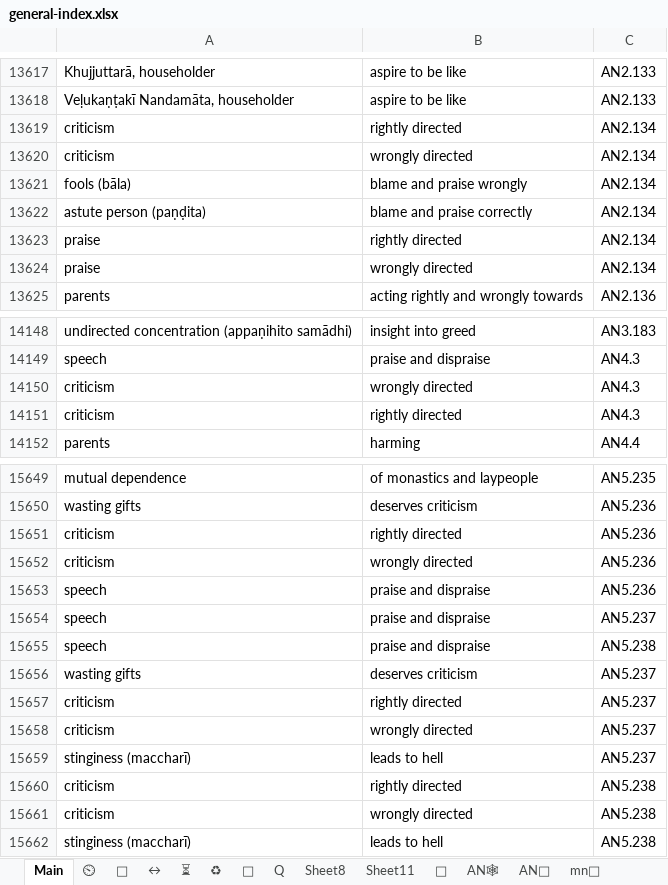
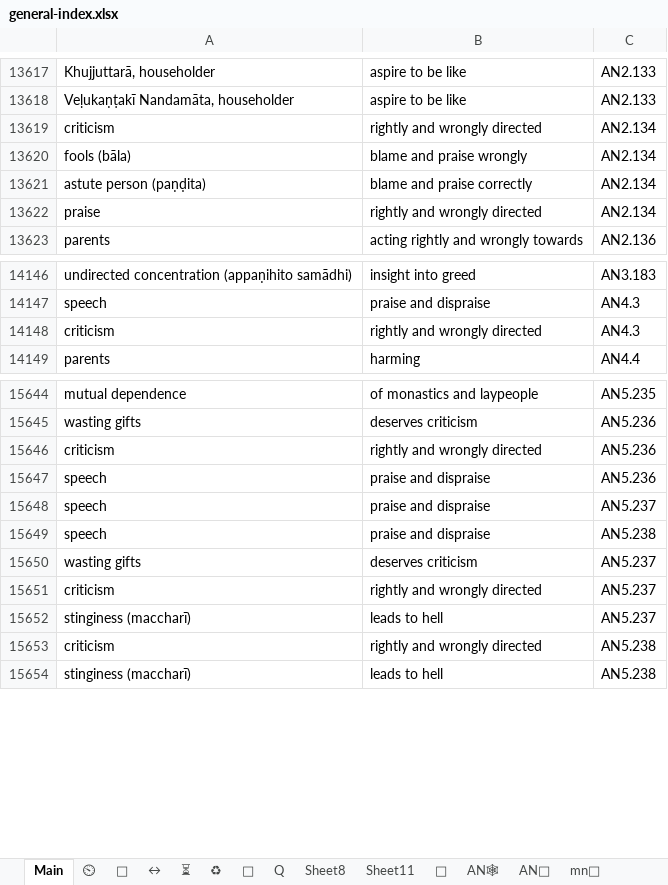
Before and after one commit to thesunshade/CIPS, an Excel workbook: src/data/general-index.xlsx, sheet Main, drawn as a sheet; only a part is shown, gaps mark what is left out; values as stored, in another font and other column widths than the file's, no borders; conditional formats not drawn; removed rows and columns are numbered as before the commit, all else as after; the diff covers the shown part only; the diff names each change by its address in the sheet, - before the commit and + after, or states it on an @@ line.

Commit message:
merge Criticism rightly/wrongly directed

```diff
--- a/src/data/general-index.xlsx (sheet Main)
+++ b/src/data/general-index.xlsx (sheet Main)
-B13619: rightly directed
+B13619: rightly and wrongly directed
-row 13620: criticism | wrongly directed | AN2.134
-B13622: rightly directed
+B13622: rightly and wrongly directed
-row 13624: praise | wrongly directed | AN2.134
-B14148: wrongly directed
+B14148: rightly and wrongly directed
-row 14151: criticism | rightly directed | AN4.3
-B15646: rightly directed
+B15646: rightly and wrongly directed
-row 15652: criticism | wrongly directed | AN5.236
-B15651: rightly directed
+B15651: rightly and wrongly directed
-row 15658: criticism | wrongly directed | AN5.237
-B15653: rightly directed
+B15653: rightly and wrongly directed
-row 15661: criticism | wrongly directed | AN5.238
```
Also changed, not shown: 2 removed rows and 8 edited cells elsewhere in this sheet, 3 other files.
